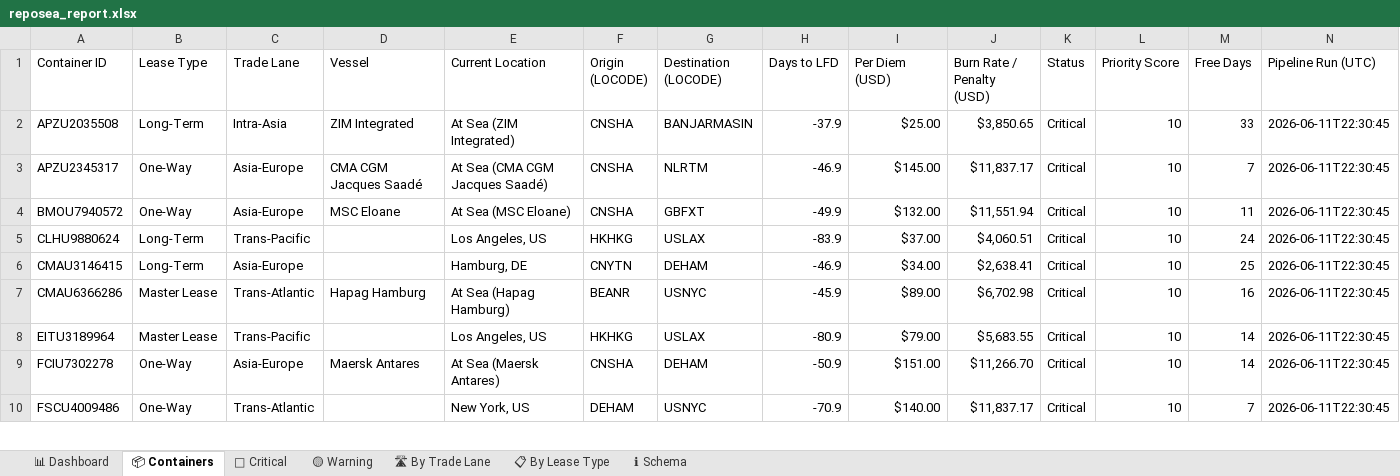
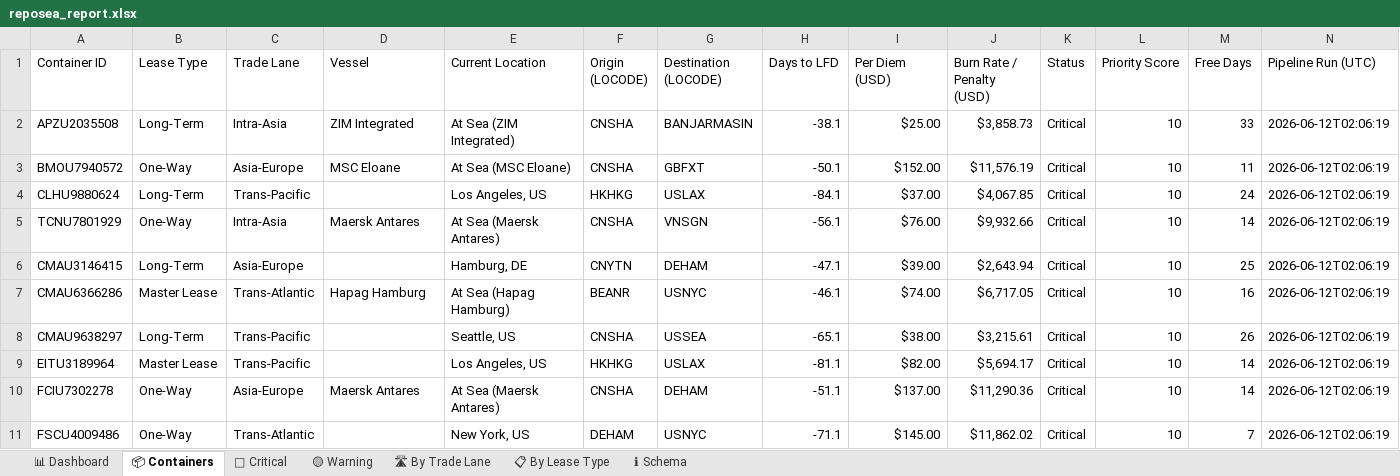
Before and after one commit to rahulmistry18/Reposea_container_optimizer, an Excel workbook: data/exports/reposea_report.xlsx, sheet 📦 Containers, drawn as a sheet; only a part is shown; values as stored, in another font and other column widths than the file's, no cell formats; table styles not drawn; removed rows and columns are numbered as before the commit, all else as after; the diff covers the shown part only; the diff names each change by its address in the sheet, - before the commit and + after, or states it on an @@ line.

Commit message:
chore(data): pipeline run 2026-06-11T18:06:20Z [skip ci]

```diff
--- a/data/exports/reposea_report.xlsx (sheet 📦 Containers)
+++ b/data/exports/reposea_report.xlsx (sheet 📦 Containers)
-H2 (Days to LFD): -37.9
+H2 (Days to LFD): -38.1
-J2 (Burn Rate / Penalty (USD)): $3,850.65
+J2 (Burn Rate / Penalty (USD)): $3,858.73
-N2 (Pipeline Run (UTC)): 2026-06-11T22:30:45
+N2 (Pipeline Run (UTC)): 2026-06-12T02:06:19
-row 3: APZU2345317 | One-Way | Asia-Europe | CMA CGM Jacques Saadé | At Sea (CMA CGM Jacques Saadé) | CNSHA | NLRTM | -46.9 | $145.00 | $11,837.17 | Critical | 10 | 7 | 2026-06-11T22:30:45
-H3 (Days to LFD): -49.9
+H3 (Days to LFD): -50.1
-I3 (Per Diem (USD)): $132.00
+I3 (Per Diem (USD)): $152.00
-J3 (Burn Rate / Penalty (USD)): $11,551.94
+J3 (Burn Rate / Penalty (USD)): $11,576.19
-N3:N4 (Pipeline Run (UTC)): 2026-06-11T22:30:45
+N3:N4 (Pipeline Run (UTC)): 2026-06-12T02:06:19
-H4 (Days to LFD): -83.9
+H4 (Days to LFD): -84.1
-J4 (Burn Rate / Penalty (USD)): $4,060.51
+J4 (Burn Rate / Penalty (USD)): $4,067.85
+row 5: TCNU7801929 | One-Way | Intra-Asia | Maersk Antares | At Sea (Maersk Antares) | CNSHA | VNSGN | -56.1 | $76.00 | $9,932.66 | Critical | 10 | 14 | 2026-06-12T02:06:19
-H6 (Days to LFD): -46.9
+H6 (Days to LFD): -47.1
-I6 (Per Diem (USD)): $34.00
+I6 (Per Diem (USD)): $39.00
-J6 (Burn Rate / Penalty (USD)): $2,638.41
+J6 (Burn Rate / Penalty (USD)): $2,643.94
-N6:N7 (Pipeline Run (UTC)): 2026-06-11T22:30:45
+N6:N7 (Pipeline Run (UTC)): 2026-06-12T02:06:19
-H7 (Days to LFD): -45.9
+H7 (Days to LFD): -46.1
-I7 (Per Diem (USD)): $89.00
+I7 (Per Diem (USD)): $74.00
-J7 (Burn Rate / Penalty (USD)): $6,702.98
+J7 (Burn Rate / Penalty (USD)): $6,717.05
+row 8: CMAU9638297 | Long-Term | Trans-Pacific |  | Seattle, US | CNSHA | USSEA | -65.1 | $38.00 | $3,215.61 | Critical | 10 | 26 | 2026-06-12T02:06:19
-H9 (Days to LFD): -80.9
+H9 (Days to LFD): -81.1
-I9 (Per Diem (USD)): $79.00
+I9 (Per Diem (USD)): $82.00
-J9 (Burn Rate / Penalty (USD)): $5,683.55
+J9 (Burn Rate / Penalty (USD)): $5,694.17
-N9:N11 (Pipeline Run (UTC)): 2026-06-11T22:30:45
+N9:N11 (Pipeline Run (UTC)): 2026-06-12T02:06:19
-H10 (Days to LFD): -50.9
+H10 (Days to LFD): -51.1
-I10 (Per Diem (USD)): $151.00
+I10 (Per Diem (USD)): $137.00
-J10 (Burn Rate / Penalty (USD)): $11,266.70
+J10 (Burn Rate / Penalty (USD)): $11,290.36
-H11 (Days to LFD): -70.9
+H11 (Days to LFD): -71.1
-I11 (Per Diem (USD)): $140.00
+I11 (Per Diem (USD)): $145.00
-J11 (Burn Rate / Penalty (USD)): $11,837.17
+J11 (Burn Rate / Penalty (USD)): $11,862.02
```
Also changed, not shown: 8 added rows, 9 removed rows and 73 edited cells elsewhere in this sheet, sheet 🔴 Critical, sheet 🛣 By Trade Lane, sheet 📊 Dashboard, sheet 📋 By Lease Type, cell formats, 7 other files.
